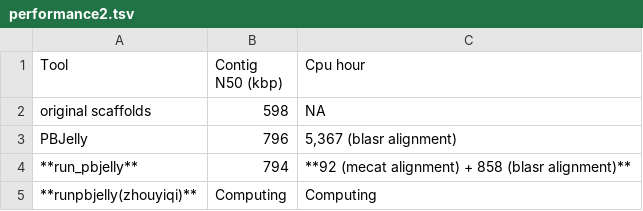
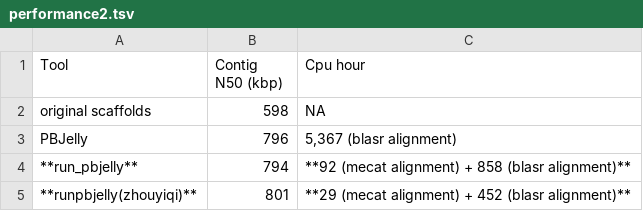
Before and after one commit to bitcometz/run_pbjelly, a TSV file: source/tables/performance2.tsv, drawn as a sheet.

```diff
--- a/source/tables/performance2.tsv
+++ b/source/tables/performance2.tsv
@@ -4,2 +4,2 @@ PBJelly	796	5,367 (blasr alignment)
 **run_pbjelly**	794	**92 (mecat alignment) + 858 (blasr alignment)**
-**runpbjelly(zhouyiqi)**	Computing	Computing
+**runpbjelly(zhouyiqi)**	801	**29 (mecat alignment) + 452 (blasr alignment)**
```
Also changed, not shown: source/tables/performance.tsv, 5 other files.
